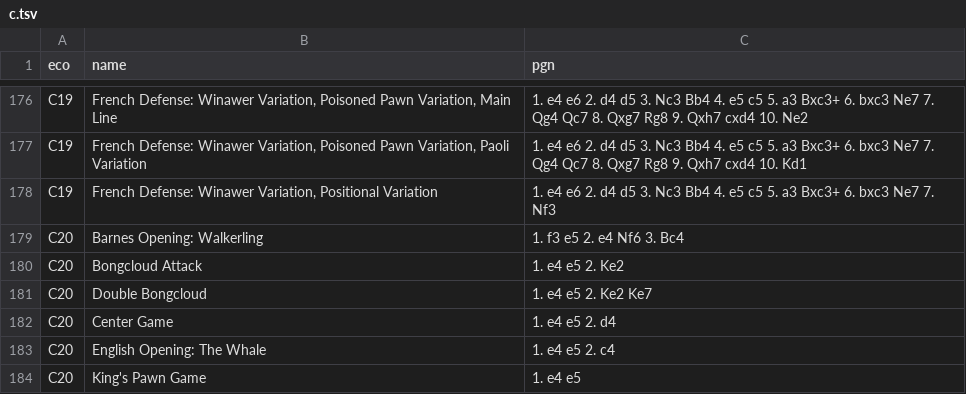
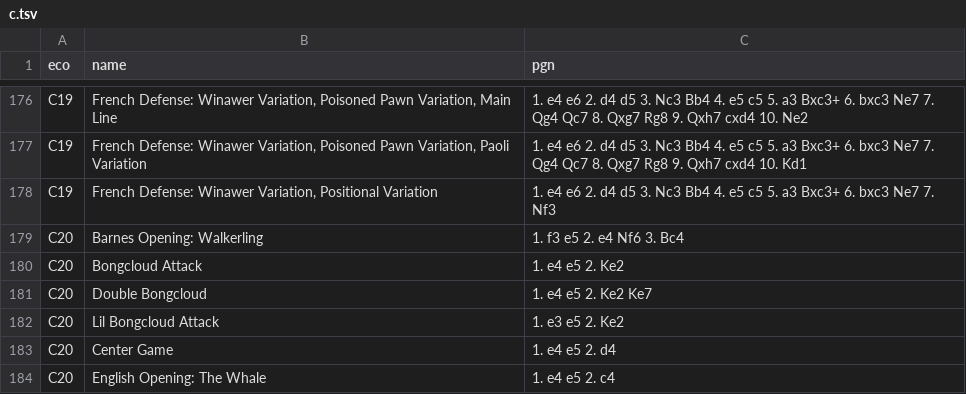
Before and after one commit to lichess-org/chess-openings, a TSV file: c.tsv, drawn as a sheet; only a part is shown, gaps mark what is left out; the shorter side is filled out with more unchanged rows.

Commit message:
add lil bongcloud

```diff
--- a/c.tsv
+++ b/c.tsv
@@ -181,2 +181,3 @@ C20	Bongcloud Attack	1. e4 e5 2. Ke2
 C20	Double Bongcloud	1. e4 e5 2. Ke2 Ke7
+C20	Lil Bongcloud Attack	1. e3 e5 2. Ke2
 C20	Center Game	1. e4 e5 2. d4
```
